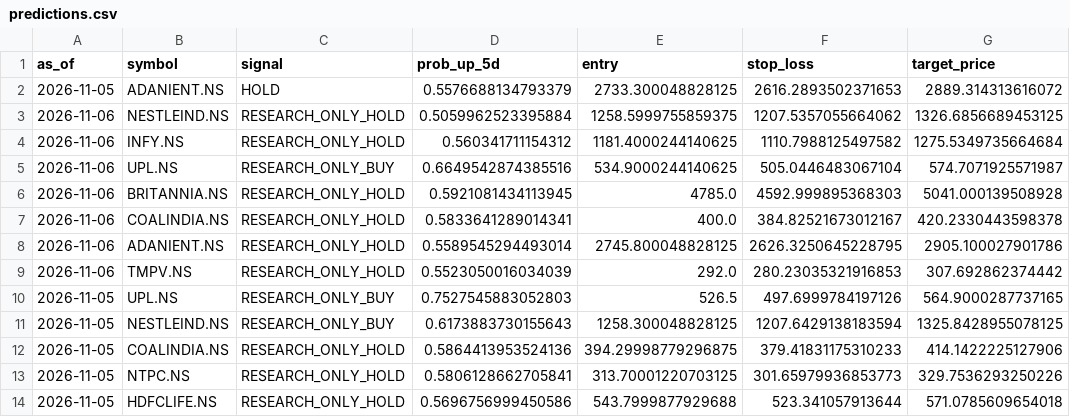
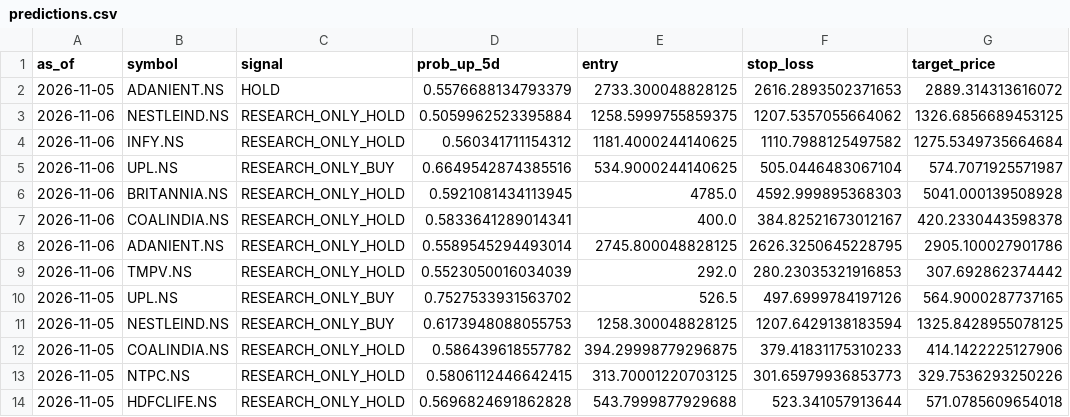
Before and after one commit to vishwasgarg5/Trader, a CSV file: data/logs/predictions.csv, drawn as a sheet; only a part is shown; the diff names each change by its address in the sheet, - before the commit and + after, or states it on an @@ line.

```diff
--- a/data/logs/predictions.csv
+++ b/data/logs/predictions.csv
-D10 (prob_up_5d): 0.7527545883052803
+D10 (prob_up_5d): 0.7527533931563702
-D11 (prob_up_5d): 0.6173883730155643
+D11 (prob_up_5d): 0.6173948088055753
-D12 (prob_up_5d): 0.5864413953524136
+D12 (prob_up_5d): 0.586439618557782
-D13 (prob_up_5d): 0.5806128662705841
+D13 (prob_up_5d): 0.5806112446642415
-D14 (prob_up_5d): 0.5696756999450586
+D14 (prob_up_5d): 0.5696824691862828
```
Also changed, not shown: data/signals/latest_signals.csv, 4 other files.
